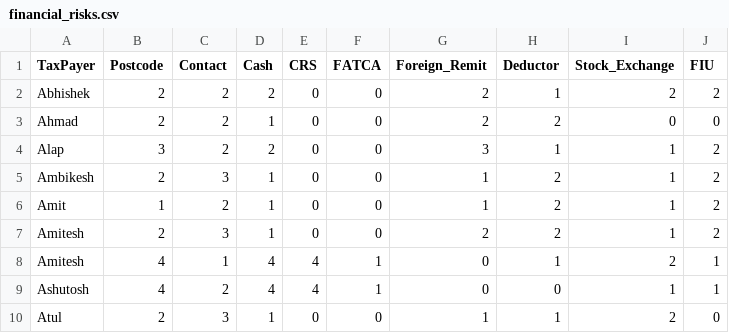
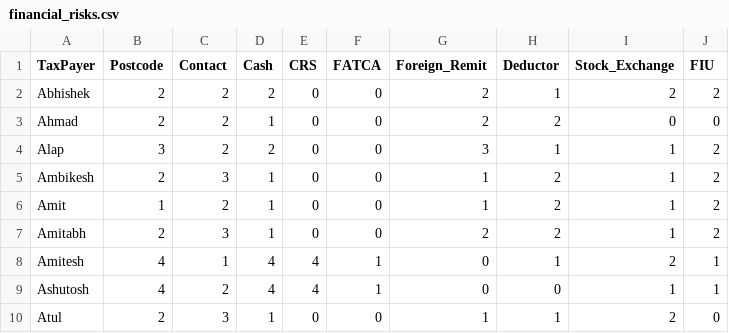
Before and after one commit to smilingashutosh/Past_Works, a CSV file: data_analysis_with_vectors/financial_risks.csv, drawn as a sheet; only a part is shown.

Commit message:
Update financial_risks.csv

```diff
--- a/data_analysis_with_vectors/financial_risks.csv
+++ b/data_analysis_with_vectors/financial_risks.csv
@@ -6,3 +6,3 @@ Ambikesh,2,3,1,0,0,1,2,1,2
 Amit,1,2,1,0,0,1,2,1,2
-Amitesh,2,3,1,0,0,2,2,1,2
+Amitabh,2,3,1,0,0,2,2,1,2
 Amitesh,4,1,4,4,1,0,1,2,1
```
